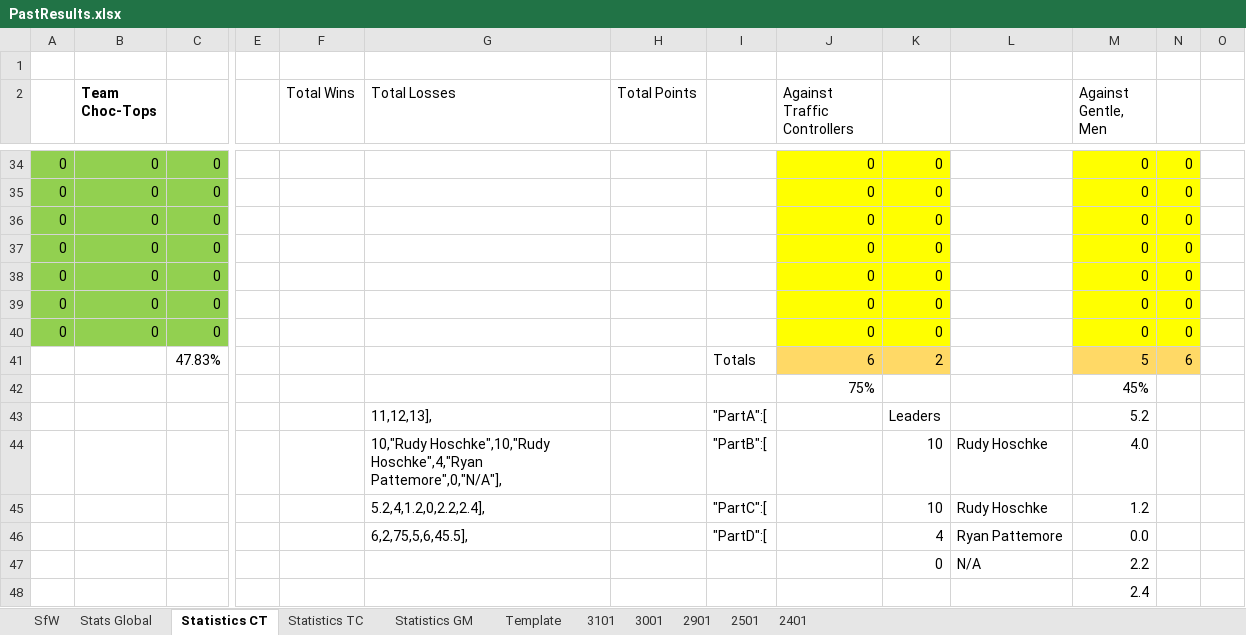
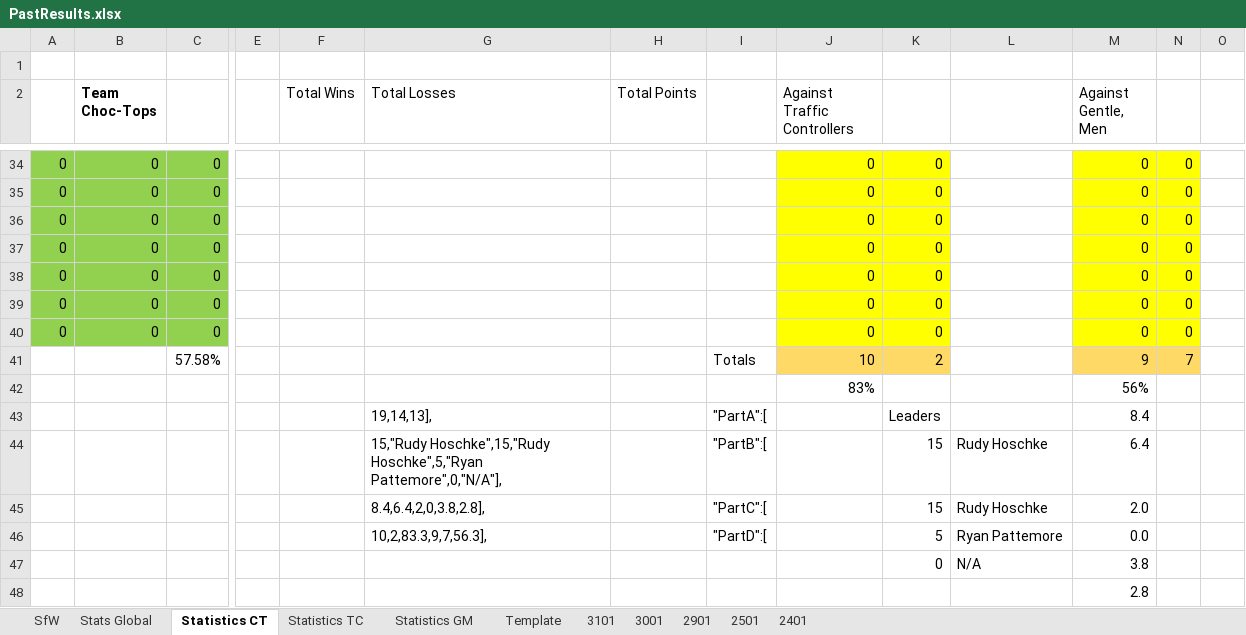
Before and after one commit to KingGoose20/LTBO, an Excel workbook: Other Files/PastResults.xlsx, sheet Statistics CT, drawn as a sheet; only a part is shown, gaps mark what is left out; values as stored, in another font and other column widths than the file's, no borders; table styles not drawn; removed rows and columns are numbered as before the commit, all else as after; rows hold the shown columns only; the diff covers the shown part only; the diff names each change by its address in the sheet, - before the commit and + after, or states it on an @@ line.

```diff
--- a/Other Files/PastResults.xlsx (sheet Statistics CT)
+++ b/Other Files/PastResults.xlsx (sheet Statistics CT)
-row 41:  |  | 47.83% |  |  |  |  | Totals | 6 | 2 |  | 5 | 6
-row 42:  |  |  |  |  |  |  |  | 75% |  |  | 45%
+row 41:  |  | 57.58% |  |  |  |  | Totals | 10 | 2 |  | 9 | 7
+row 42:  |  |  |  |  |  |  |  | 83% |  |  | 56%
-G43 (Total Losses): 11,12,13],
+G43 (Total Losses): 19,14,13],
-M43 (Against Gentle, Men): 5.2
+M43 (Against Gentle, Men): 8.4
-G44 (Total Losses): 10,"Rudy Hoschke",10,"Rudy Hoschke",4,"Ryan Pattemore",0,"N/A"],
+G44 (Total Losses): 15,"Rudy Hoschke",15,"Rudy Hoschke",5,"Ryan Pattemore",0,"N/A"],
-K44: 10
+K44: 15
-M44 (Against Gentle, Men): 4.0
+M44 (Against Gentle, Men): 6.4
-row 45:  |  |  |  |  | 5.2,4,1.2,0,2.2,2.4], |  | "PartC":[ |  | 10 | Rudy Hoschke | 1.2
+row 45:  |  |  |  |  | 8.4,6.4,2,0,3.8,2.8], |  | "PartC":[ |  | 15 | Rudy Hoschke | 2.0
-G46 (Total Losses): 6,2,75,5,6,45.5],
+G46 (Total Losses): 10,2,83.3,9,7,56.3],
-K46: 4
+K46: 5
-M47 (Against Gentle, Men): 2.2
+M47 (Against Gentle, Men): 3.8
-M48 (Against Gentle, Men): 2.4
+M48 (Against Gentle, Men): 2.8
```
Also changed, not shown: 31 edited cells elsewhere in this sheet, sheet 3101, sheet Stats Global, sheet SfW, sheet Statistics GM, sheet Statistics TC, formulas that keep their value, charts or pictures, 2 other files.
